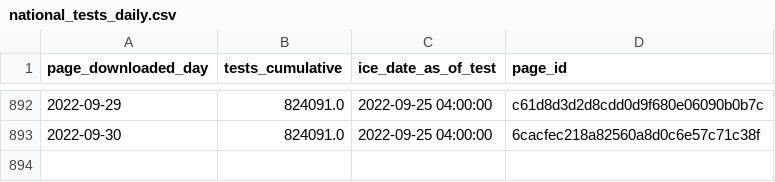
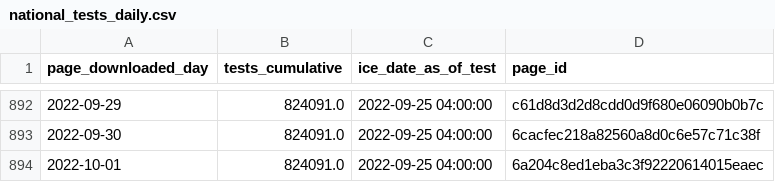
Before and after one commit to vera-institute/ice-detention-covid, a CSV file: data_daily/national_tests_daily.csv, drawn as a sheet; only a part is shown, gaps mark what is left out; the diff names each change by its address in the sheet, - before the commit and + after, or states it on an @@ line.

```diff
--- a/data_daily/national_tests_daily.csv
+++ b/data_daily/national_tests_daily.csv
+row 894: 2022-10-01 | 824091.0 | 2022-09-25 04:00:00 | 6a204c8ed1eba3c3f92220614015eaec
```
Also changed, not shown: data_daily/national_cases_daily.csv, data_daily/national_population_daily.csv, 5 other files.
